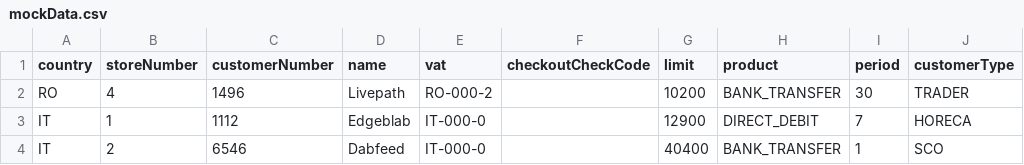
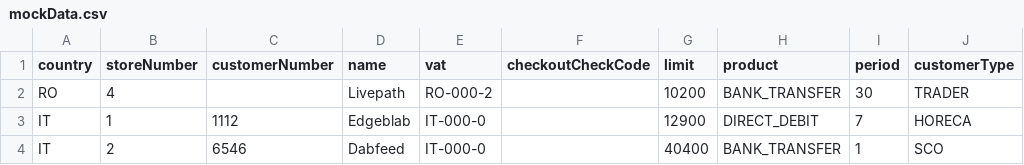
Before and after one commit to AndreiCanuta/TraineeProject, a CSV file: data/mockData.csv, drawn as a sheet; only a part is shown; the diff names each change by its address in the sheet, - before the commit and + after, or states it on an @@ line.

```diff
--- a/data/mockData.csv
+++ b/data/mockData.csv
-C2 (customerNumber): 1496
+C2 (customerNumber): (empty)
```
Also changed, not shown: 1 other file.
